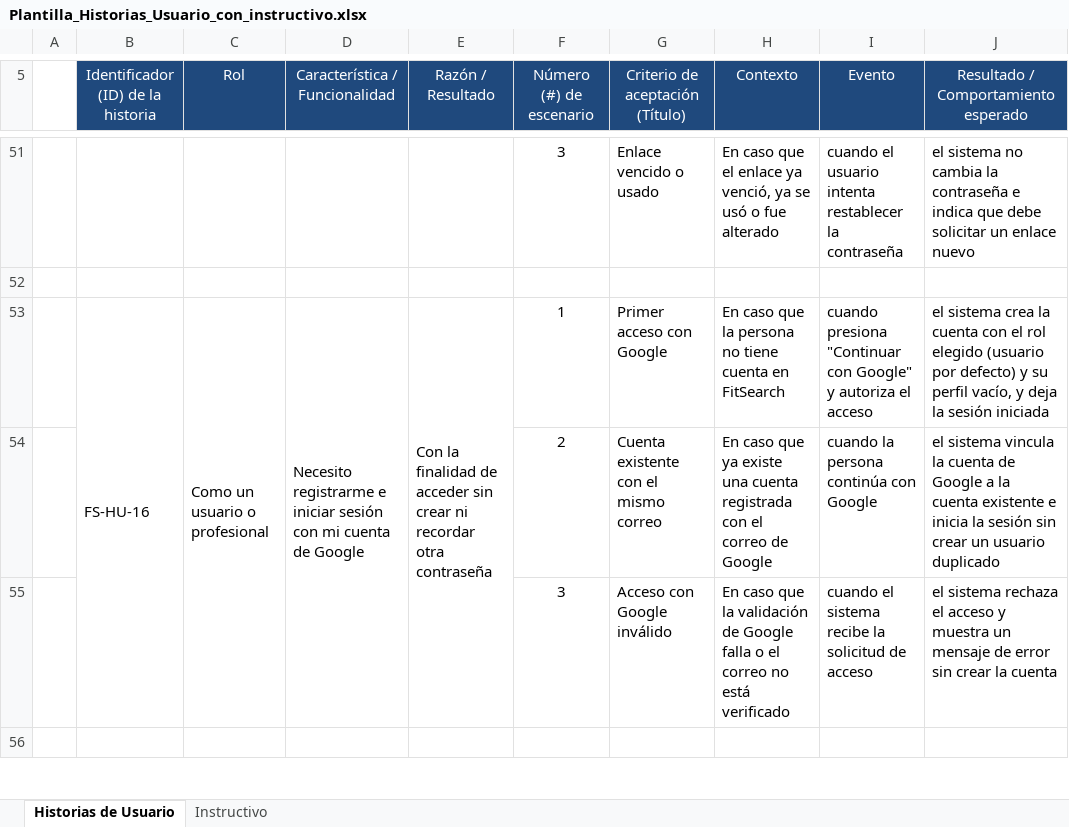
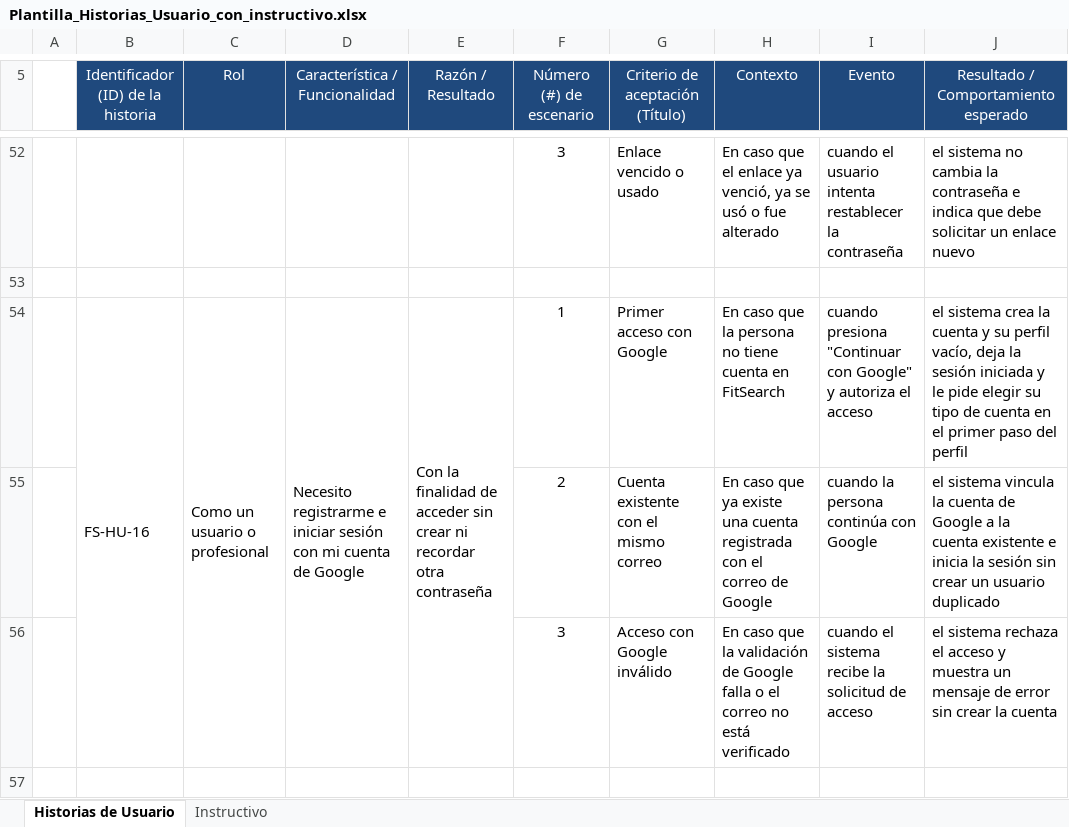
Before and after one commit to rodriacr/FitSeach, an Excel workbook: FASE 1/Evidencias Grupales/Material complementario/Plantilla_Historias_Usuario_con_instructivo.xlsx, sheet Historias de Usuario, drawn as a sheet; only a part is shown, gaps mark what is left out; values as stored, in another font and other column widths than the file's, no borders; addresses are those after the commit; the diff covers the shown part only; the diff names each change by its address in the sheet, - before the commit and + after, or states it on an @@ line.

```diff
--- a/FASE 1/Evidencias Grupales/Material complementario/Plantilla_Historias_Usuario_con_instructivo.xlsx (sheet Historias de Usuario)
+++ b/FASE 1/Evidencias Grupales/Material complementario/Plantilla_Historias_Usuario_con_instructivo.xlsx (sheet Historias de Usuario)
-J54: …la cuenta con el rol elegido (usuario por defecto) y su perfil vacío, y deja la sesión iniciada
+J54: …la cuenta y su perfil vacío, deja la sesión iniciada y le pide elegir su tipo de cuenta en el primer paso del perfil
```
Also changed, not shown: 1 added row and 4 edited cells elsewhere in this sheet, FASE 1/Evidencias Grupales/Material complementario/PMOInformatica_Plantilla_de_Product_Backlog.xlsx, FASE 2/Evidencias Proyecto/Evidencias de documentación/Control del proyecto/control-capstone-2026-FitSearch.xlsx, 51 other files.
